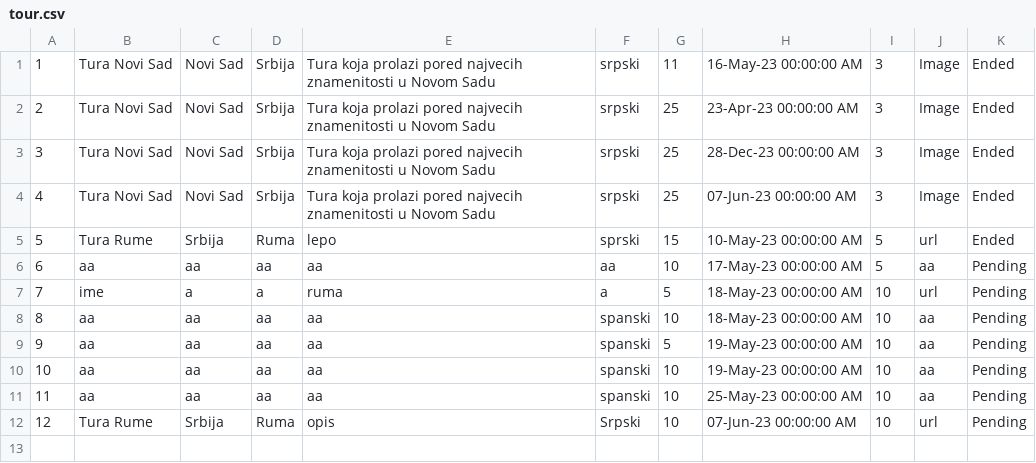
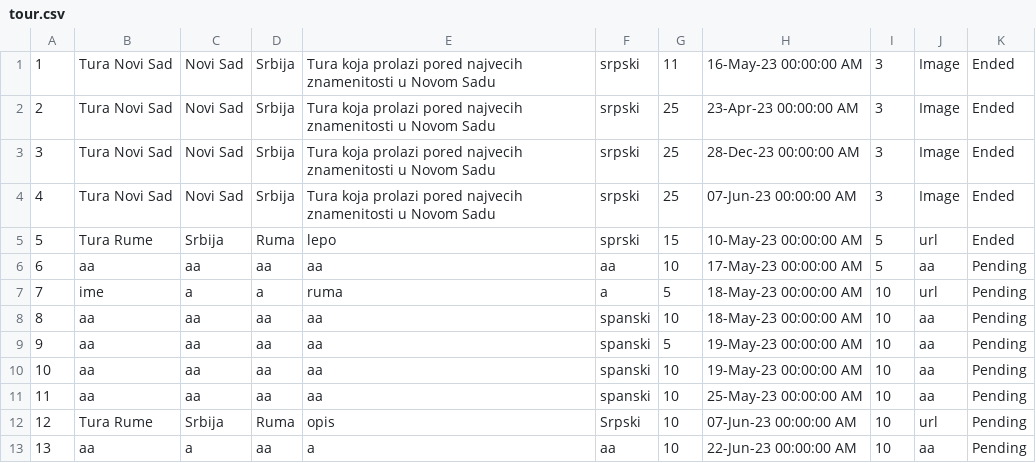
Before and after one commit to teodorazunic/SIMS, a CSV file: SIMS-Initial-Project-main/InitialProject/InitialProject/Resources/Data/tour.csv, drawn as a sheet; the diff names each change by its address in the sheet, - before the commit and + after, or states it on an @@ line.

Commit message:
create tour

```diff
--- a/SIMS-Initial-Project-main/InitialProject/InitialProject/Resources/Data/tour.csv
+++ b/SIMS-Initial-Project-main/InitialProject/InitialProject/Resources/Data/tour.csv
+row 13: 13 | aa | a | aa | a | aa | 10 | 22-Jun-23 00:00:00 AM | 10 | aa | Pending
```
Also changed, not shown: SIMS-Initial-Project-main/InitialProject/InitialProject/Resources/Data/keypoints.csv, 2 other files.
